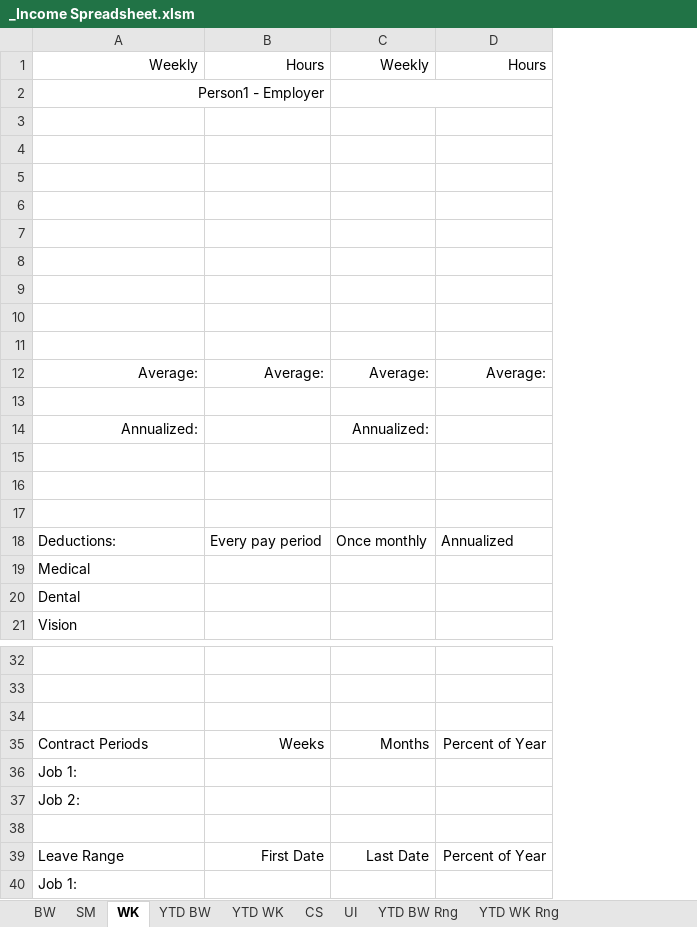
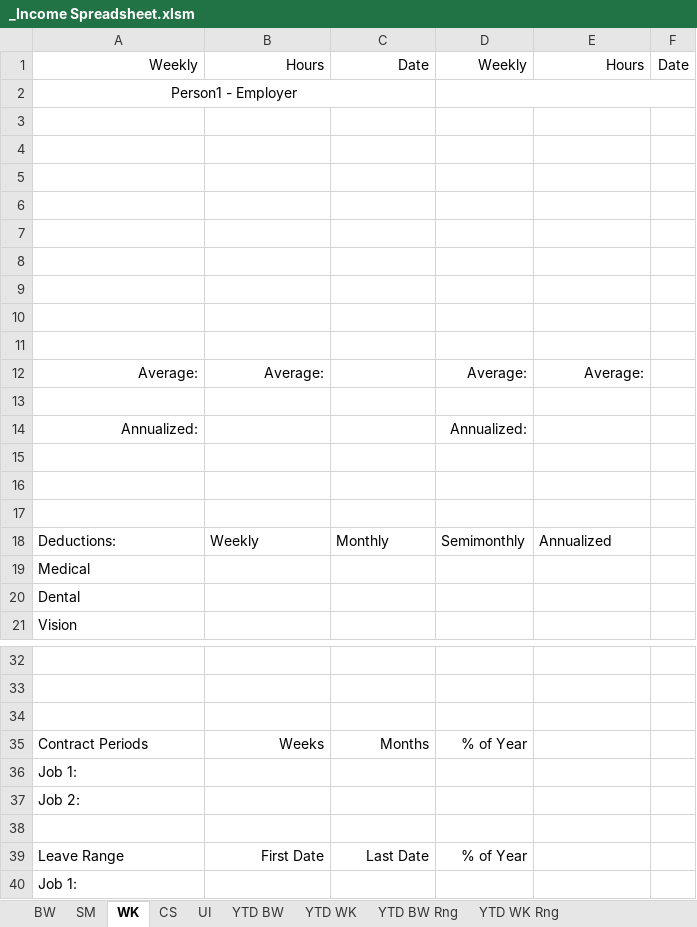
Before and after one commit to MECH2-at-Github/Income-Calc-Spreadsheet, an Excel workbook: _Income Spreadsheet.xlsm, sheet WK, drawn as a sheet; only a part is shown, gaps mark what is left out; values as stored, in another font and other column widths than the file's, no borders; charts and pictures not drawn; removed rows and columns are numbered as before the commit, all else as after; the diff covers the shown part only; the diff names each change by its address in the sheet, - before the commit and + after, or states it on an @@ line.

Commit message:
Date columns added
Date columns were added to BW, WK, SM.
Expense columns all have MO and SM.
Buttons were rearranged and aligned.
Tab order changed.
YTD Range pages have new fields to allow for a range where the first paystub used can have a non-zero starting amount for income.
Text generators were updated to support SS Paid (fix).

```diff
--- a/_Income Spreadsheet.xlsm (sheet WK)
+++ b/_Income Spreadsheet.xlsm (sheet WK)
@@ sheet tab order changed: BW | SM | WK | CS | UI | YTD BW | YTD WK | YTD BW Rng | YTD WK Rng @@
+column D, rows 1-18: Weekly |  |  |  |  |  |  |  |  |  |  | Average: |  | Annualized: |  |  |  | Semimonthly; rows 35-39: % of Year |  |  |  | % of Year
+column F, row 1: Date
-C1: Weekly
+C1: Date
-A2 alignment: right
+A2 alignment: center
-A2:B2 merged
+A2:C2 merged
-C2:D2 merged
-C12: Average:
+C12: (empty)
-C14: Annualized:
+C14: (empty)
-B18: Every pay period
+B18: Weekly
-C18: Once monthly
+C18: Monthly
-E35: Percent of Year
+E35: (empty)
-E39: Percent of Year
+E39: (empty)
```
Also changed, not shown: merged cells elsewhere in this sheet, sheet YTD WK Rng, sheet YTD BW Rng, sheet YTD WK, sheet YTD BW, sheet SM, sheet BW, 1 more sheet, formulas that keep their value, charts or pictures.
